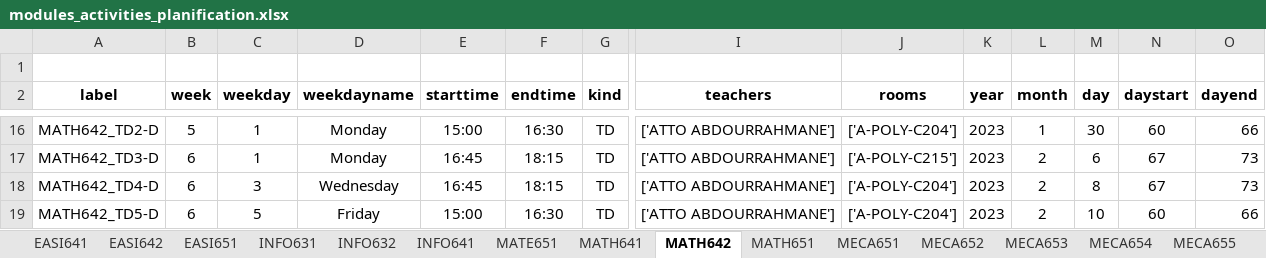
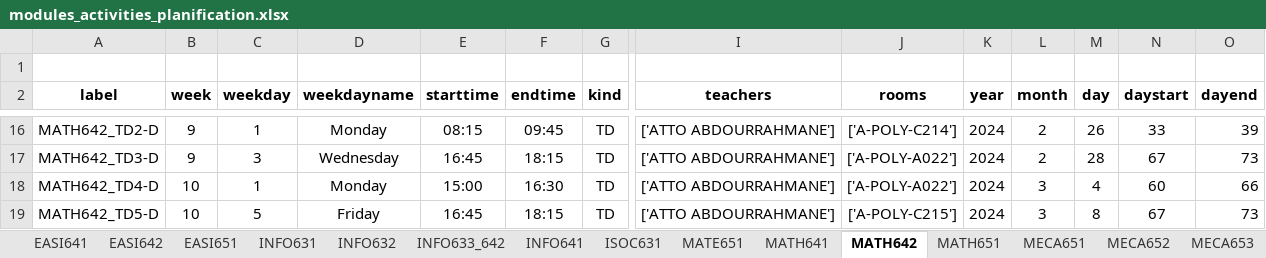
Before and after one commit to lcharleux/Planification_S6_PAC, an Excel workbook: planification/outputs/modules_activities_planification.xlsx, sheet MATH642, drawn as a sheet; only a part is shown, gaps mark what is left out; values as stored, in another font and other column widths than the file's, no borders; the diff covers the shown part only; the diff names each change by its address in the sheet, - before the commit and + after, or states it on an @@ line.

```diff
--- a/planification/outputs/modules_activities_planification.xlsx (sheet MATH642)
+++ b/planification/outputs/modules_activities_planification.xlsx (sheet MATH642)
+sheet tab: INFO633_642
+sheet tab: ISOC631
-B16 (week): 5
+B16 (week): 9
-E16 (starttime): 15:00
+E16 (starttime): 08:15
-F16 (endtime): 16:30
+F16 (endtime): 09:45
-J16 (rooms): ['A-POLY-C204']
+J16 (rooms): ['A-POLY-C214']
-K16:K19 (year): 2023
+K16:K19 (year): 2024
-L16 (month): 1
+L16 (month): 2
-M16 (day): 30
+M16 (day): 26
-N16 (daystart): 60
+N16 (daystart): 33
-O16 (dayend): 66
+O16 (dayend): 39
-B17 (week): 6
+B17 (week): 9
-C17 (weekday): 1
+C17 (weekday): 3
-D17 (weekdayname): Monday
+D17 (weekdayname): Wednesday
-J17 (rooms): ['A-POLY-C215']
+J17 (rooms): ['A-POLY-A022']
-M17 (day): 6
+M17 (day): 28
-B18:B19 (week): 6
+B18:B19 (week): 10
-C18 (weekday): 3
+C18 (weekday): 1
-D18 (weekdayname): Wednesday
+D18 (weekdayname): Monday
-E18 (starttime): 16:45
+E18 (starttime): 15:00
-F18 (endtime): 18:15
+F18 (endtime): 16:30
-J18 (rooms): ['A-POLY-C204']
+J18 (rooms): ['A-POLY-A022']
-L18:L19 (month): 2
+L18:L19 (month): 3
-M18 (day): 8
+M18 (day): 4
-N18 (daystart): 67
+N18 (daystart): 60
-O18 (dayend): 73
+O18 (dayend): 66
-E19 (starttime): 15:00
+E19 (starttime): 16:45
-F19 (endtime): 16:30
+F19 (endtime): 18:15
-J19 (rooms): ['A-POLY-C204']
+J19 (rooms): ['A-POLY-C215']
-M19 (day): 10
+M19 (day): 8
-N19 (daystart): 60
+N19 (daystart): 67
-O19 (dayend): 66
+O19 (dayend): 73
```
Also changed, not shown: 195 edited cells elsewhere in this sheet, sheet MECA651, sheet MECA652, sheet MECA655, sheet MECA654, sheet MATH641, sheet MECA653, 12 more sheets, 13 other files.
